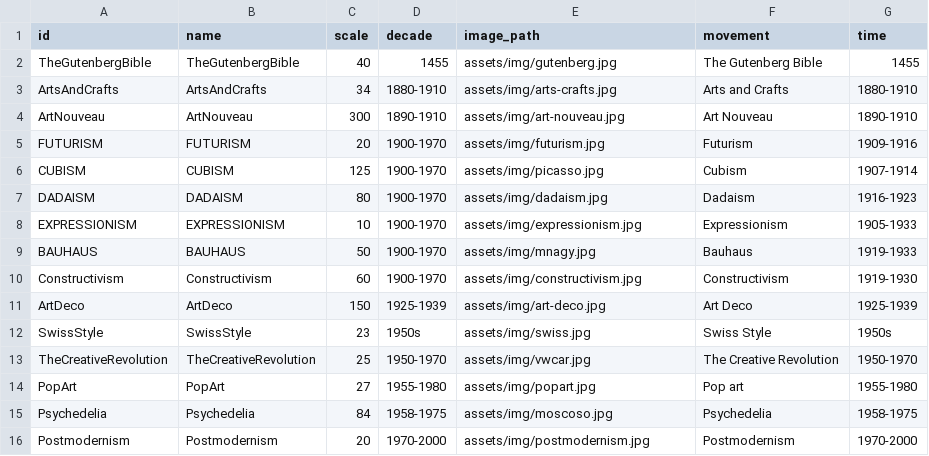
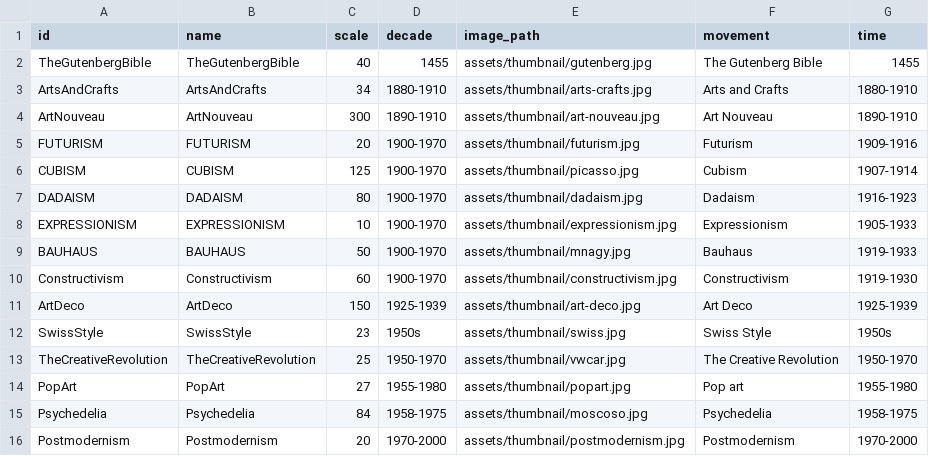
Before and after one commit to CH2c-xy/graphic-history, a CSV file: history08.csv, drawn as a sheet.

Commit message:
thumbnail

```diff
--- a/history08.csv
+++ b/history08.csv
@@ -1,16 +1,16 @@
 id,name,scale,decade,image_path,movement,time
-TheGutenbergBible,TheGutenbergBible,40,1455,assets/img/gutenberg.jpg,The Gutenberg Bible,1455
-ArtsAndCrafts,ArtsAndCrafts,34,1880-1910,assets/img/arts-crafts.jpg,Arts and Crafts,1880-1910
-ArtNouveau,ArtNouveau,300,1890-1910,assets/img/art-nouveau.jpg,Art Nouveau,1890-1910
-FUTURISM,FUTURISM,20,1900-1970,assets/img/futurism.jpg,Futurism,1909-1916
-CUBISM,CUBISM,125,1900-1970,assets/img/picasso.jpg,Cubism,1907-1914
-DADAISM,DADAISM,80,1900-1970,assets/img/dadaism.jpg,Dadaism,1916-1923
-EXPRESSIONISM,EXPRESSIONISM,10,1900-1970,assets/img/expressionism.jpg,Expressionism,1905-1933
-BAUHAUS,BAUHAUS,50,1900-1970,assets/img/mnagy.jpg,Bauhaus,1919-1933
-Constructivism,Constructivism,60,1900-1970,assets/img/constructivism.jpg,Constructivism,1919-1930
-ArtDeco,ArtDeco,150,1925-1939,assets/img/art-deco.jpg,Art Deco,1925-1939
-SwissStyle,SwissStyle,23,1950s,assets/img/swiss.jpg,Swiss Style,1950s
-TheCreativeRevolution,TheCreativeRevolution,25,1950-1970,assets/img/vwcar.jpg,The Creative Revolution,1950-1970
-PopArt,PopArt,27,1955-1980,assets/img/popart.jpg,Pop art,1955-1980
-Psychedelia,Psychedelia,84,1958-1975,assets/img/moscoso.jpg,Psychedelia,1958-1975
-Postmodernism,Postmodernism,20,1970-2000,assets/img/postmodernism.jpg,Postmodernism,1970-2000
+TheGutenbergBible,TheGutenbergBible,40,1455,assets/thumbnail/gutenberg.jpg,The Gutenberg Bible,1455
+ArtsAndCrafts,ArtsAndCrafts,34,1880-1910,assets/thumbnail/arts-crafts.jpg,Arts and Crafts,1880-1910
+ArtNouveau,ArtNouveau,300,1890-1910,assets/thumbnail/art-nouveau.jpg,Art Nouveau,1890-1910
+FUTURISM,FUTURISM,20,1900-1970,assets/thumbnail/futurism.jpg,Futurism,1909-1916
+CUBISM,CUBISM,125,1900-1970,assets/thumbnail/picasso.jpg,Cubism,1907-1914
+DADAISM,DADAISM,80,1900-1970,assets/thumbnail/dadaism.jpg,Dadaism,1916-1923
+EXPRESSIONISM,EXPRESSIONISM,10,1900-1970,assets/thumbnail/expressionism.jpg,Expressionism,1905-1933
+BAUHAUS,BAUHAUS,50,1900-1970,assets/thumbnail/mnagy.jpg,Bauhaus,1919-1933
+Constructivism,Constructivism,60,1900-1970,assets/thumbnail/constructivism.jpg,Constructivism,1919-1930
+ArtDeco,ArtDeco,150,1925-1939,assets/thumbnail/art-deco.jpg,Art Deco,1925-1939
+SwissStyle,SwissStyle,23,1950s,assets/thumbnail/swiss.jpg,Swiss Style,1950s
+TheCreativeRevolution,TheCreativeRevolution,25,1950-1970,assets/thumbnail/vwcar.jpg,The Creative Revolution,1950-1970
+PopArt,PopArt,27,1955-1980,assets/thumbnail/popart.jpg,Pop art,1955-1980
+Psychedelia,Psychedelia,84,1958-1975,assets/thumbnail/moscoso.jpg,Psychedelia,1958-1975
+Postmodernism,Postmodernism,20,1970-2000,assets/thumbnail/postmodernism.jpg,Postmodernism,1970-2000
```
Also changed, not shown: 17 other files.
